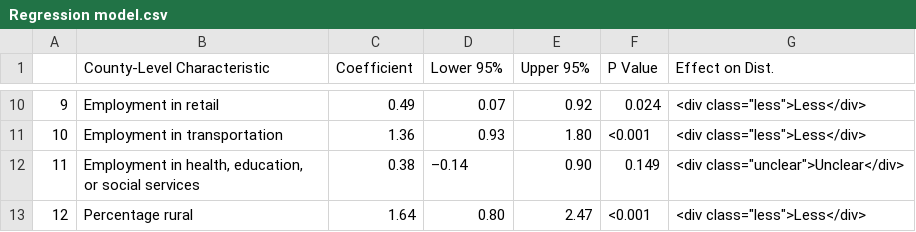
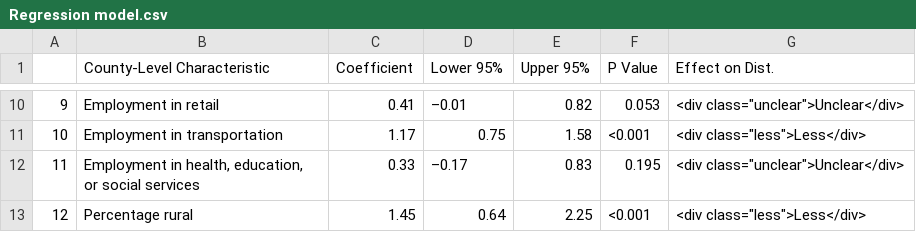
Before and after one commit to nolankav/covid19model, a CSV file: Regression model.csv, drawn as a sheet; only a part is shown, gaps mark what is left out; the diff covers the shown part only.

```diff
--- a/Regression model.csv
+++ b/Regression model.csv
@@ -10,4 +10,4 @@
-"9","Employment in retail"," 0.49"," 0.07"," 0.92","0.024","<div class=""less"">Less</div>"
-"10","Employment in transportation"," 1.36"," 0.93"," 1.80","<0.001","<div class=""less"">Less</div>"
-"11","Employment in health, education, or social services"," 0.38","–0.14"," 0.90","0.149","<div class=""unclear"">Unclear</div>"
-"12","Percentage rural"," 1.64"," 0.80"," 2.47","<0.001","<div class=""less"">Less</div>"
+"9","Employment in retail"," 0.41","–0.01"," 0.82","0.053","<div class=""unclear"">Unclear</div>"
+"10","Employment in transportation"," 1.17"," 0.75"," 1.58","<0.001","<div class=""less"">Less</div>"
+"11","Employment in health, education, or social services"," 0.33","–0.17"," 0.83","0.195","<div class=""unclear"">Unclear</div>"
+"12","Percentage rural"," 1.45"," 0.64"," 2.25","<0.001","<div class=""less"">Less</div>"
```
Also changed, not shown: 28 edited cells elsewhere in this file, 3 other files.
